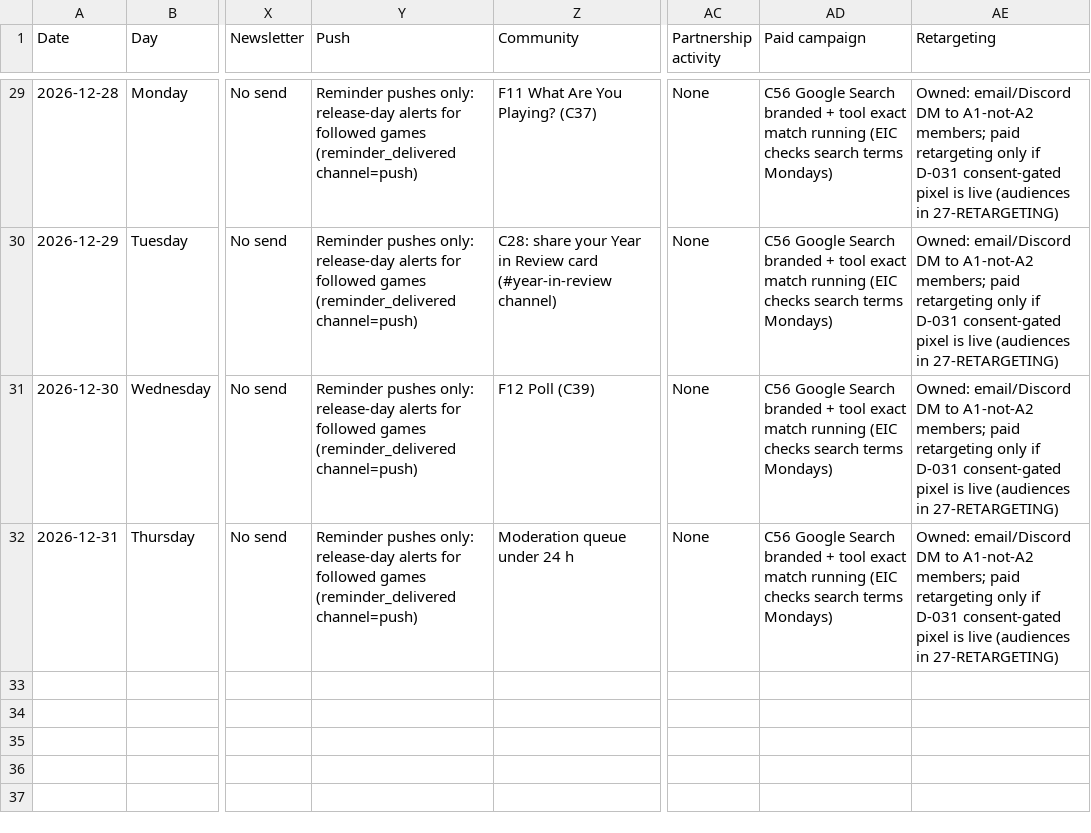
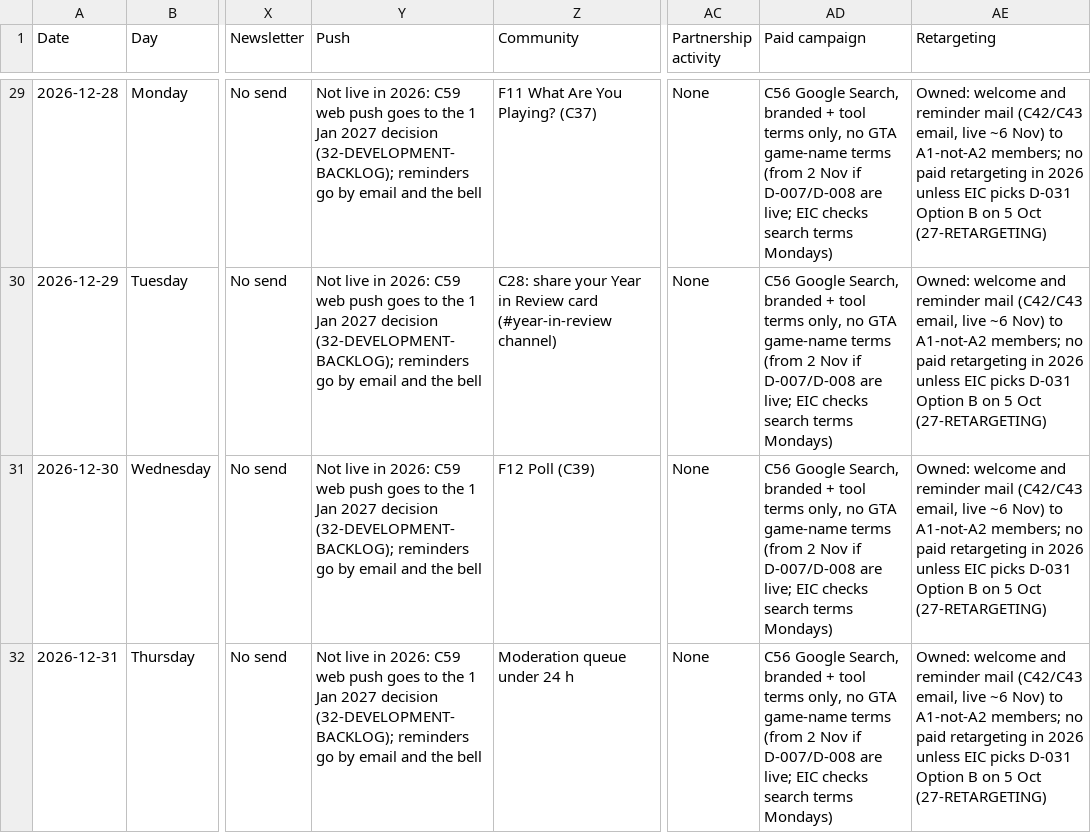
Before and after one commit to AdiZeljkovic/techplay, a CSV file: docs/techplay-growth/strategy/calendar-2026-12.csv, drawn as a sheet; only a part is shown, gaps mark what is left out; the diff covers the shown part only; the diff names each change by its address in the sheet, - before the commit and + after, or states it on an @@ line.

```diff
--- a/docs/techplay-growth/strategy/calendar-2026-12.csv
+++ b/docs/techplay-growth/strategy/calendar-2026-12.csv
-Y29:Y32 (Push): Reminder pushes only: release-day alerts for followed games (reminder_delivered channel=push)
+Y29:Y32 (Push): Not live in 2026: C59 web push goes to the 1 Jan 2027 decision (32-DEVELOPMENT-BACKLOG); reminders go by email and the bell
-AD29:AD32 (Paid campaign): C56 Google Search branded + tool exact match running (EIC checks search…
+AD29:AD32 (Paid campaign): C56 Google Search, branded + tool terms only, no GTA game-name terms (from 2 Nov if D-007/D-008 are live; EIC checks search…
-AE29:AE32 (Retargeting): Owned: email/Discord DM to A1-not-A2 members; paid retargeting only if D-031 consent-gated pixel is live (audiences in 27-RETARGETING)
+AE29:AE32 (Retargeting): Owned: welcome and reminder mail (C42/C43 email, live ~6 Nov) to A1-not-A2 members; no paid retargeting in 2026 unless EIC picks D-031 Option B on 5 Oct (27-RETARGETING)
```
Also changed, not shown: 93 edited cells elsewhere in this file, docs/techplay-growth/strategy/calendar-2026-09.csv, docs/techplay-growth/strategy/calendar-2026-10.csv, 7 other files.
